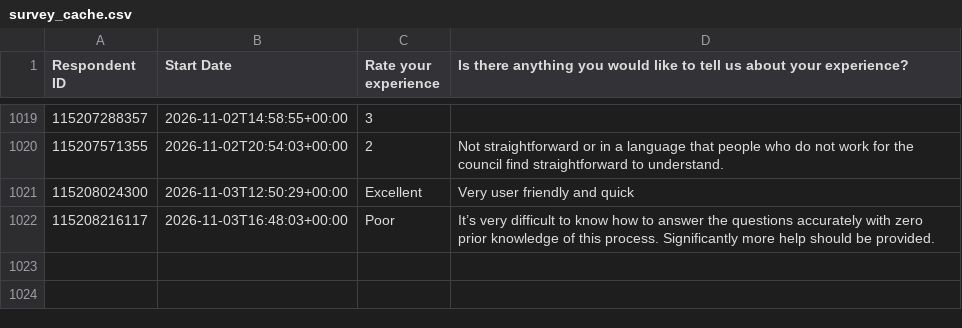
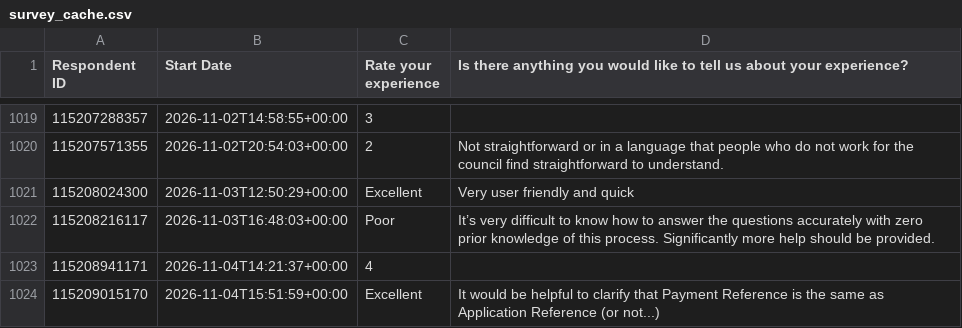
Before and after one commit to NidaAzizMirza/BCFeedback_dashboard, a CSV file: data/survey_cache.csv, drawn as a sheet; only a part is shown, gaps mark what is left out; the diff names each change by its address in the sheet, - before the commit and + after, or states it on an @@ line.

```diff
--- a/data/survey_cache.csv
+++ b/data/survey_cache.csv
+row 1023: 115208941171 | 2026-11-04T14:21:37+00:00 | 4
+row 1024: 115209015170 | 2026-11-04T15:51:59+00:00 | Excellent | It would be helpful to clarify that Payment Reference is the same as Application Reference (or not...)
```
Also changed, not shown: 1 other file.
